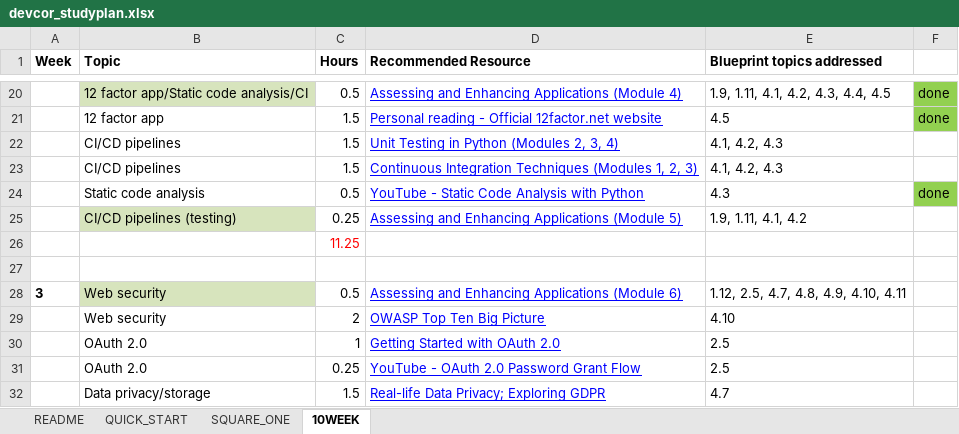
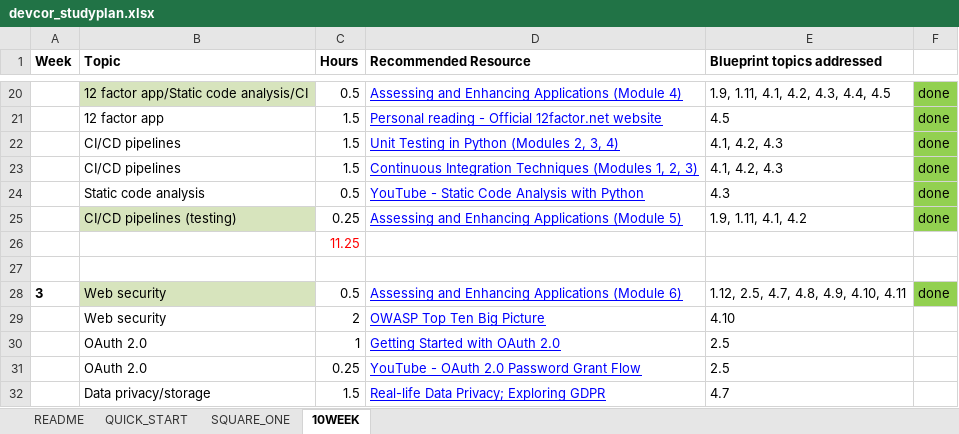
Before and after one commit to Tisipi/Help-Files, an Excel workbook: devcor_studyplan.xlsx, sheet 10WEEK, drawn as a sheet; only a part is shown, gaps mark what is left out; values as stored, in another font and other column widths than the file's, no borders; the diff names each change by its address in the sheet, - before the commit and + after, or states it on an @@ line.

Commit message:
devcor

```diff
--- a/devcor_studyplan.xlsx (sheet 10WEEK)
+++ b/devcor_studyplan.xlsx (sheet 10WEEK)
-F22:F23: (empty)
+F22:F23: done
-F22:F23 fill: none
+F22:F23 fill: #92D050
-F25: (empty)
+F25: done
-F25 fill: none
+F25 fill: #92D050
-F28: (empty)
+F28: done
-F28 fill: none
+F28 fill: #92D050
```
